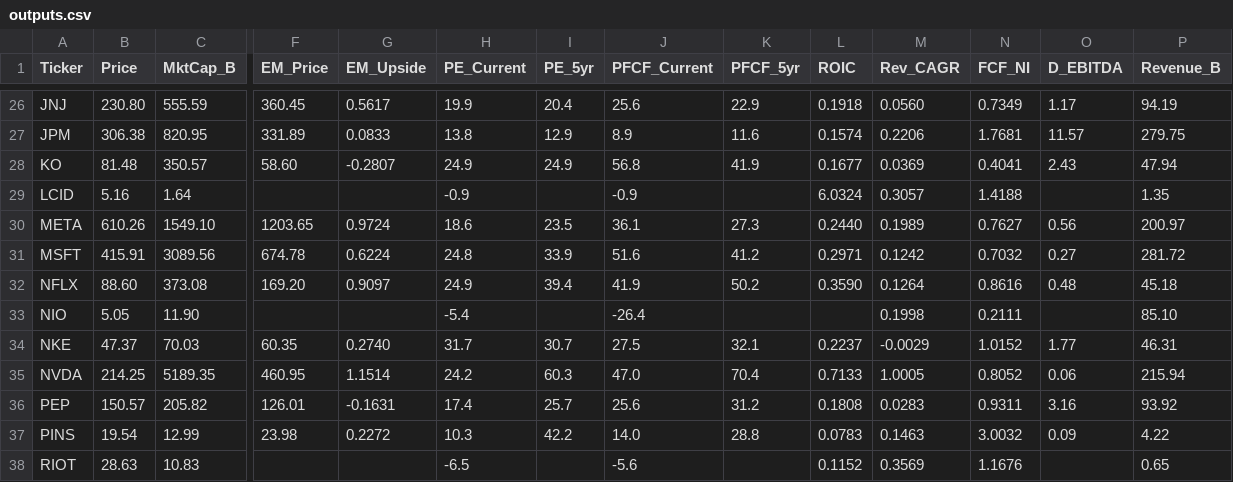
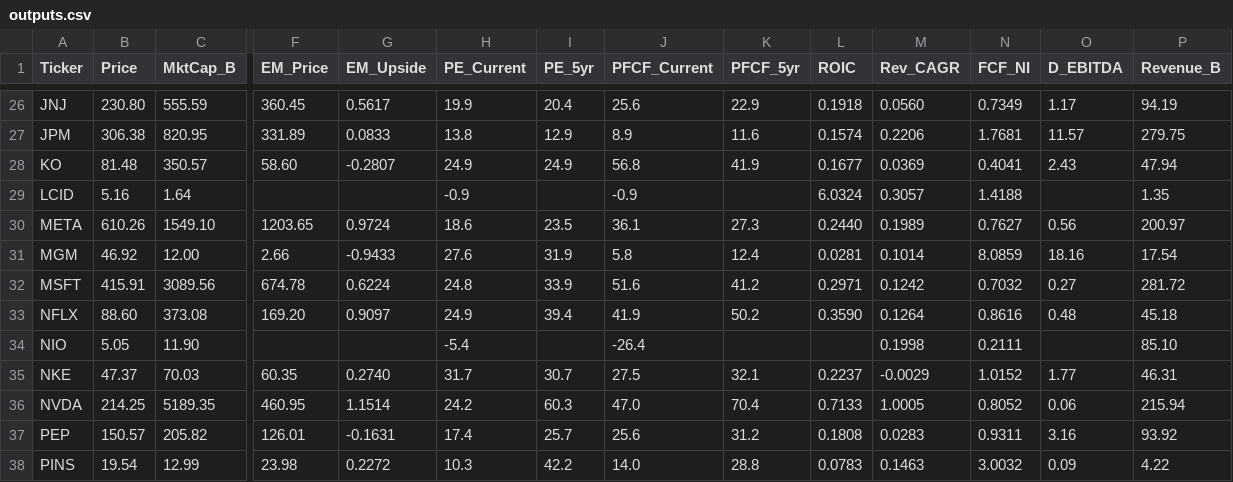
Before and after one commit to jaysang2908/Investment-Automation, a CSV file: outputs.csv, drawn as a sheet; only a part is shown, gaps mark what is left out; the shorter side is filled out with more unchanged rows; rows hold the shown columns only; the diff names each change by its address in the sheet, - before the commit and + after, or states it on an @@ line.

Commit message:
scorecard: update MGM

```diff
--- a/outputs.csv
+++ b/outputs.csv
+row 31: MGM | 46.92 | 12.00 | 2.66 | -0.9433 | 27.6 | 31.9 | 5.8 | 12.4 | 0.0281 | 0.1014 | 8.0859 | 18.16 | 17.54
```
